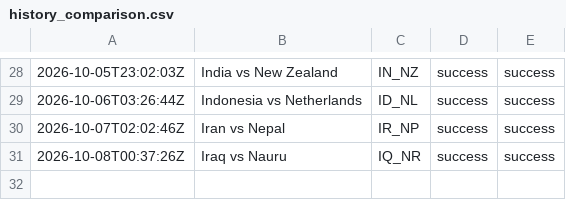
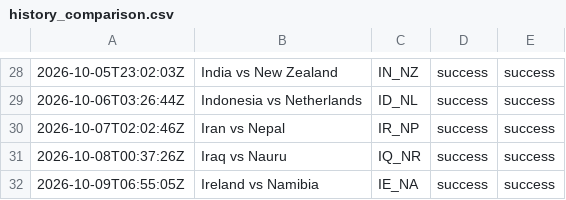
Before and after one commit to oceanfarm1992-design/Countries-Video-Flows, a CSV file: logs/history_comparison.csv, drawn as a sheet; only a part is shown, gaps mark what is left out.

```diff
--- a/logs/history_comparison.csv
+++ b/logs/history_comparison.csv
@@ -31 +31,2 @@
 2026-10-08T00:37:26Z,"Iraq vs Nauru",IQ_NR,success,success
+2026-10-09T06:55:05Z,"Ireland vs Namibia",IE_NA,success,success
```
Also changed, not shown: 1 other file.
